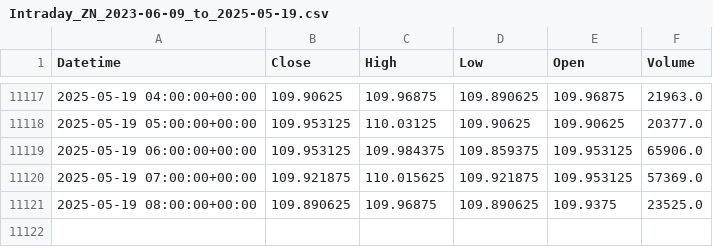
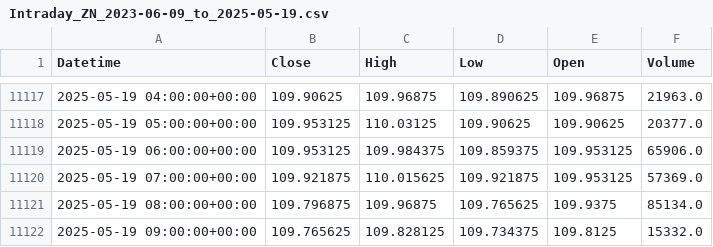
Before and after one commit to krishanggupta/MarketAnalysis, a CSV file: Daily_backup_files/Intraday_ZN_2023-06-09_to_2025-05-19.csv, drawn as a sheet; only a part is shown, gaps mark what is left out.

```diff
--- a/Daily_backup_files/Intraday_ZN_2023-06-09_to_2025-05-19.csv
+++ b/Daily_backup_files/Intraday_ZN_2023-06-09_to_2025-05-19.csv
@@ -11120,2 +11120,3 @@ Datetime,Close,High,Low,Open,Volume
 2025-05-19 07:00:00+00:00,109.921875,110.015625,109.921875,109.953125,57369.0
-2025-05-19 08:00:00+00:00,109.890625,109.96875,109.890625,109.9375,23525.0
+2025-05-19 08:00:00+00:00,109.796875,109.96875,109.765625,109.9375,85134.0
+2025-05-19 09:00:00+00:00,109.765625,109.828125,109.734375,109.8125,15332.0
```
Also changed, not shown: Daily_backup_files/Intraday_CL_2025-05-12_to_2025-05-19.csv, Daily_backup_files/Intraday_ZB_2025-05-12_to_2025-05-19.csv, 11 other files.
